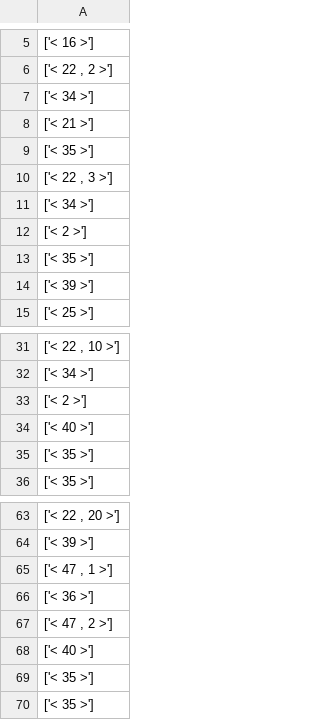
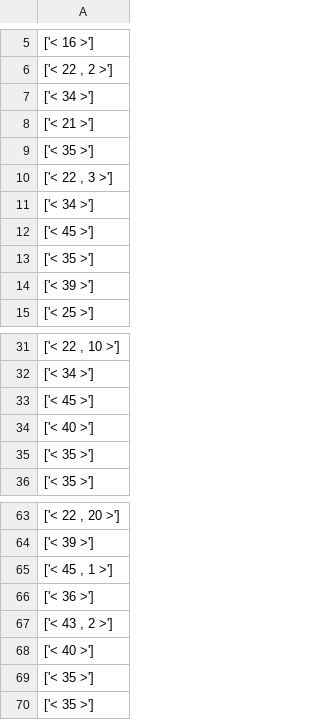
Before and after one commit to MohRaNa/Scanner-Pascal, a CSV file: tokens.csv, drawn as a sheet; only a part is shown, gaps mark what is left out; the diff names each change by its address in the sheet, - before the commit and + after, or states it on an @@ line.

Commit message:
Issue Separar Token Integer - Real

```diff
--- a/tokens.csv
+++ b/tokens.csv
-A12: ['< 2 >']
+A12: ['< 45 >']
-A33: ['< 2 >']
+A33: ['< 45 >']
-A65: ['< 47 , 1 >']
+A65: ['< 45 , 1 >']
-A67: ['< 47 , 2 >']
+A67: ['< 43 , 2 >']
```
Also changed, not shown: 6 other files.
